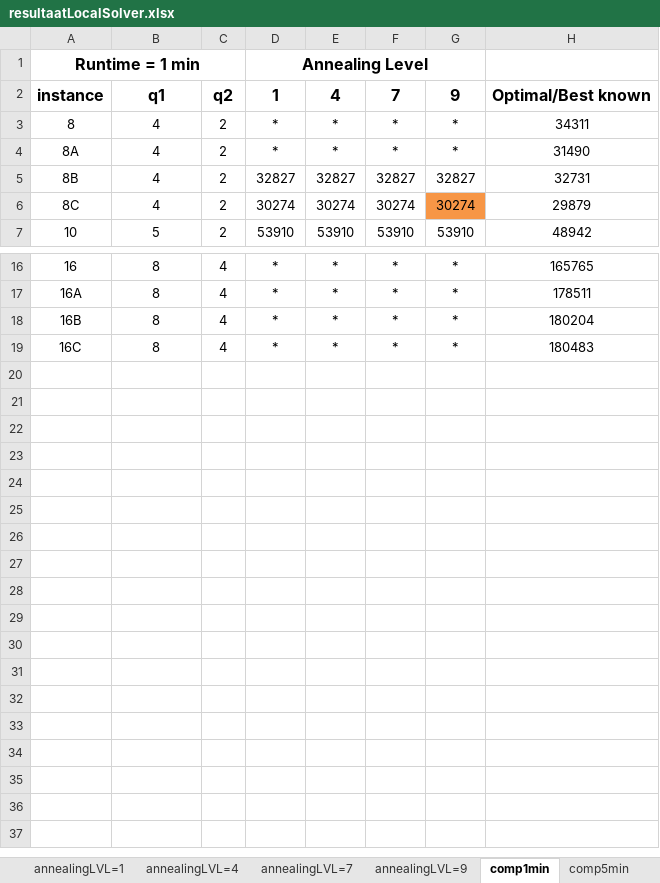
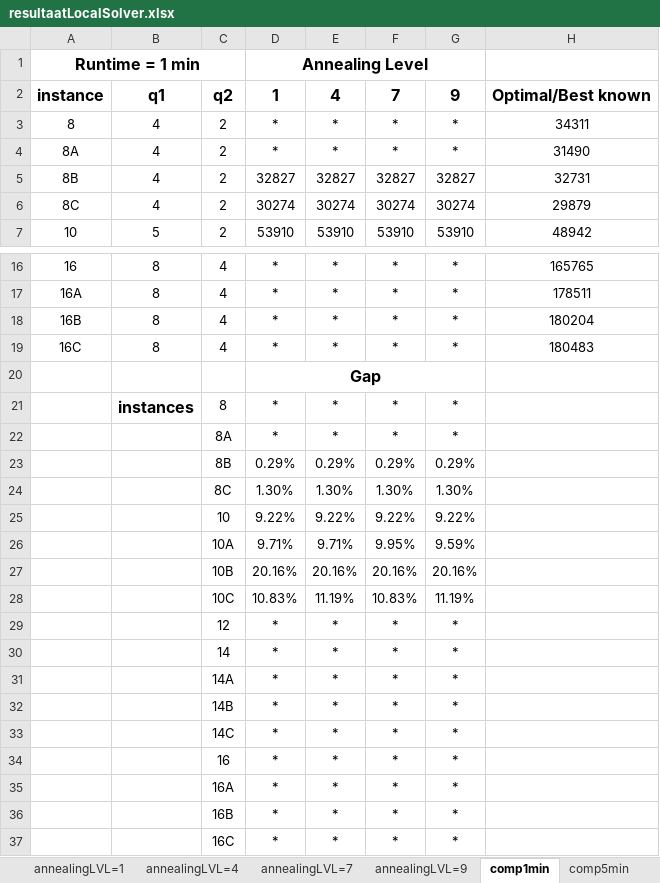
Before and after one commit to LennartVanDamme/BP-TUP-Thesis, an Excel workbook: resultaatLocalSolver.xlsx, sheet comp1min, drawn as a sheet; only a part is shown, gaps mark what is left out; values as stored, in another font and other column widths than the file's, no borders; charts and pictures not drawn; the diff names each change by its address in the sheet, - before the commit and + after, or states it on an @@ line.

```diff
--- a/resultaatLocalSolver.xlsx (sheet comp1min)
+++ b/resultaatLocalSolver.xlsx (sheet comp1min)
-G6 fill: #F79646
+G6 fill: none
+row 20:  |  |  | Gap
+row 21:  | instances | 8 | * | * | * | *
+row 22:  |  | 8A | * | * | * | *
+row 23:  |  | 8B | 0.29% | 0.29% | 0.29% | 0.29%
+row 24:  |  | 8C | 1.30% | 1.30% | 1.30% | 1.30%
+row 25:  |  | 10 | 9.22% | 9.22% | 9.22% | 9.22%
+row 26:  |  | 10A | 9.71% | 9.71% | 9.95% | 9.59%
+row 27:  |  | 10B | 20.16% | 20.16% | 20.16% | 20.16%
+row 28:  |  | 10C | 10.83% | 11.19% | 10.83% | 11.19%
+row 29:  |  | 12 | * | * | * | *
+row 30:  |  | 14 | * | * | * | *
+row 31:  |  | 14A | * | * | * | *
+row 32:  |  | 14B | * | * | * | *
+row 33:  |  | 14C | * | * | * | *
+row 34:  |  | 16 | * | * | * | *
+row 35:  |  | 16A | * | * | * | *
+row 36:  |  | 16B | * | * | * | *
+row 37:  |  | 16C | * | * | * | *
```
Also changed, not shown: sheet comp5min, sheet comp15min, sheet annealingLVL=7, sheet annealingLVL=4, sheet annealingLVL=9, sheet annealingLVL=1, other sheet tabs, charts or pictures, 5 other files.
